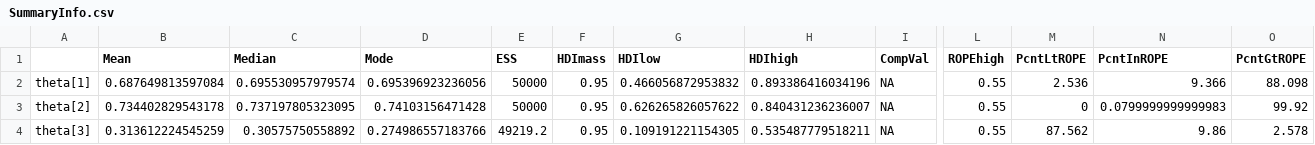
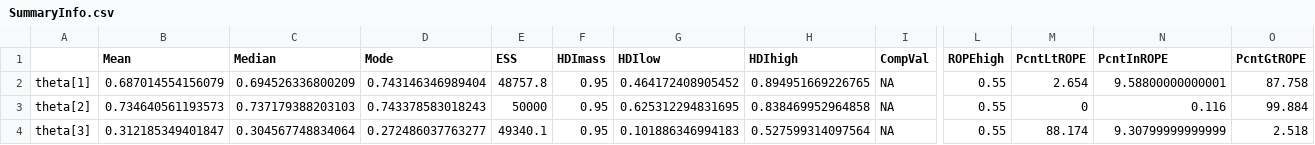
Before and after one commit to Daniel-Carpenter/Bayesian-Statistics, a CSV file: 04 - Assignments/Assignment 3/Output/SummaryInfo.csv, drawn as a sheet; only a part is shown, gaps mark what is left out; the diff covers the shown part only; the diff names each change by its address in the sheet, - before the commit and + after, or states it on an @@ line.

```diff
--- a/04 - Assignments/Assignment 3/Output/SummaryInfo.csv
+++ b/04 - Assignments/Assignment 3/Output/SummaryInfo.csv
-B2 (Mean): 0.687649813597084
+B2 (Mean): 0.687014554156079
-C2 (Median): 0.695530957979574
+C2 (Median): 0.694526336800209
-D2 (Mode): 0.695396923236056
+D2 (Mode): 0.743146346989404
-E2 (ESS): 50000
+E2 (ESS): 48757.8
-G2 (HDIlow): 0.466056872953832
+G2 (HDIlow): 0.464172408905452
-H2 (HDIhigh): 0.893386416034196
+H2 (HDIhigh): 0.894951669226765
-M2 (PcntLtROPE): 2.536
+M2 (PcntLtROPE): 2.654
-N2 (PcntInROPE): 9.366
+N2 (PcntInROPE): 9.58800000000001
-O2 (PcntGtROPE): 88.098
+O2 (PcntGtROPE): 87.758
-B3 (Mean): 0.734402829543178
+B3 (Mean): 0.734640561193573
-C3 (Median): 0.737197805323095
+C3 (Median): 0.737179388203103
-D3 (Mode): 0.74103156471428
+D3 (Mode): 0.743378583018243
-G3 (HDIlow): 0.626265826057622
+G3 (HDIlow): 0.625312294831695
-H3 (HDIhigh): 0.840431236236007
+H3 (HDIhigh): 0.838469952964858
-N3 (PcntInROPE): 0.0799999999999983
+N3 (PcntInROPE): 0.116
-O3 (PcntGtROPE): 99.92
+O3 (PcntGtROPE): 99.884
-B4 (Mean): 0.313612224545259
+B4 (Mean): 0.312185349401847
-C4 (Median): 0.30575750558892
+C4 (Median): 0.304567748834064
-D4 (Mode): 0.274986557183766
+D4 (Mode): 0.272486037763277
-E4 (ESS): 49219.2
+E4 (ESS): 49340.1
-G4 (HDIlow): 0.109191221154305
+G4 (HDIlow): 0.101886346994183
-H4 (HDIhigh): 0.535487779518211
+H4 (HDIhigh): 0.527599314097564
-M4 (PcntLtROPE): 87.562
+M4 (PcntLtROPE): 88.174
-N4 (PcntInROPE): 9.86
+N4 (PcntInROPE): 9.30799999999999
-O4 (PcntGtROPE): 2.578
+O4 (PcntGtROPE): 2.518
```
Also changed, not shown: 30 edited cells elsewhere in this file, 8 other files.
